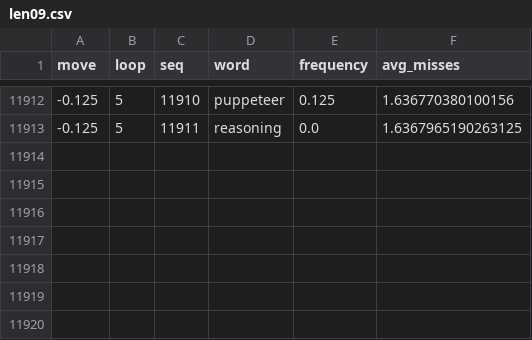
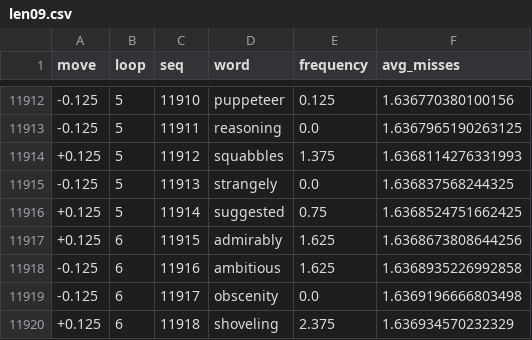
Before and after one commit to Ballpark-Figures/hangman, a CSV file: math/data/freq_search/best_opener/word/len09.csv, drawn as a sheet; only a part is shown, gaps mark what is left out; the diff names each change by its address in the sheet, - before the commit and + after, or states it on an @@ line.

Commit message:
hangman: expand best_opener word freq-search data (len05–09)

```diff
--- a/math/data/freq_search/best_opener/word/len09.csv
+++ b/math/data/freq_search/best_opener/word/len09.csv
+row 11914: +0.125 | 5 | 11912 | squabbles | 1.375 | 1.6368114276331993
+row 11915: -0.125 | 5 | 11913 | strangely | 0.0 | 1.636837568244325
+row 11916: +0.125 | 5 | 11914 | suggested | 0.75 | 1.6368524751662425
+row 11917: +0.125 | 6 | 11915 | admirably | 1.625 | 1.6368673808644256
+row 11918: -0.125 | 6 | 11916 | ambitious | 1.625 | 1.6368935226992858
+row 11919: -0.125 | 6 | 11917 | obscenity | 0.0 | 1.6369196666803498
+row 11920: +0.125 | 6 | 11918 | shoveling | 2.375 | 1.636934570232329
```
Also changed, not shown: 4 other files.
